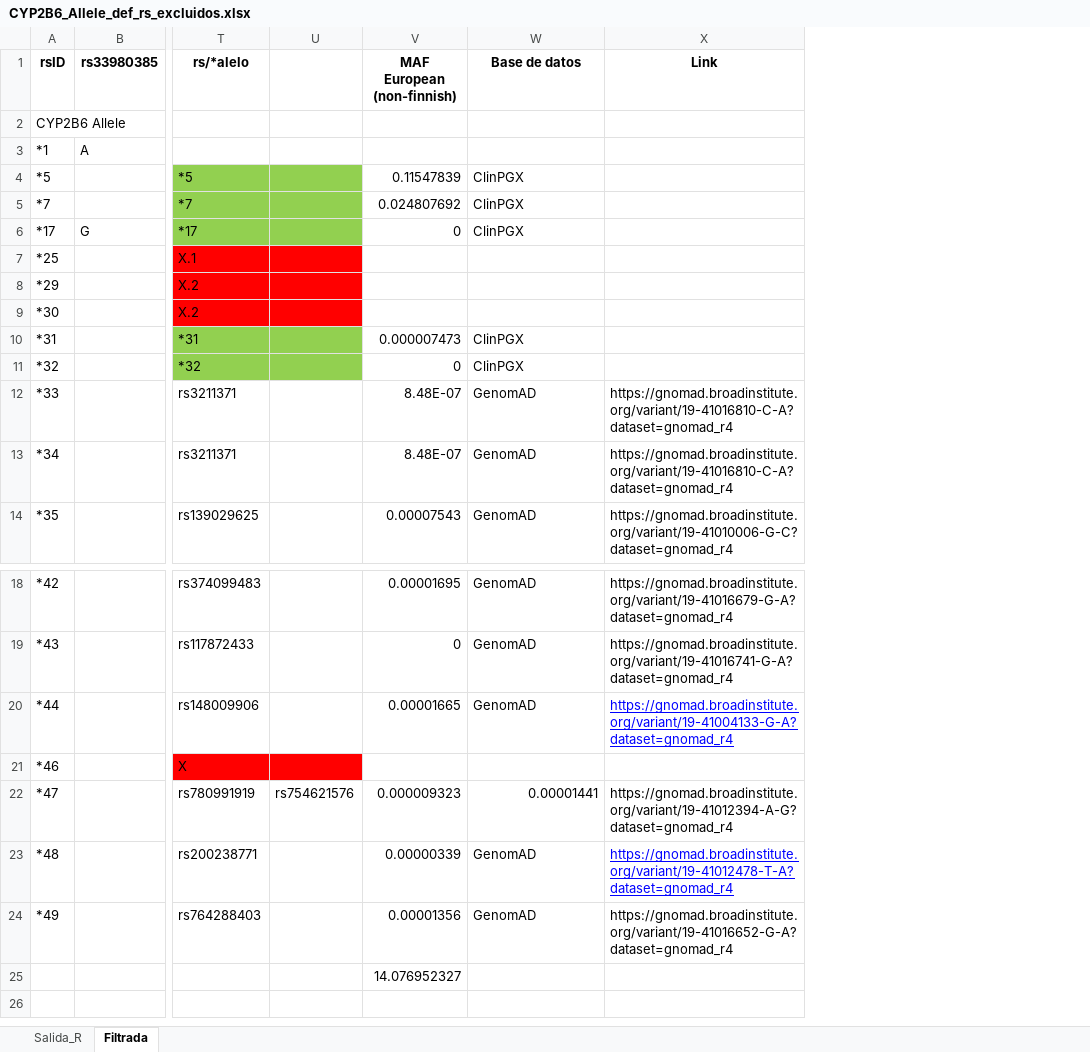
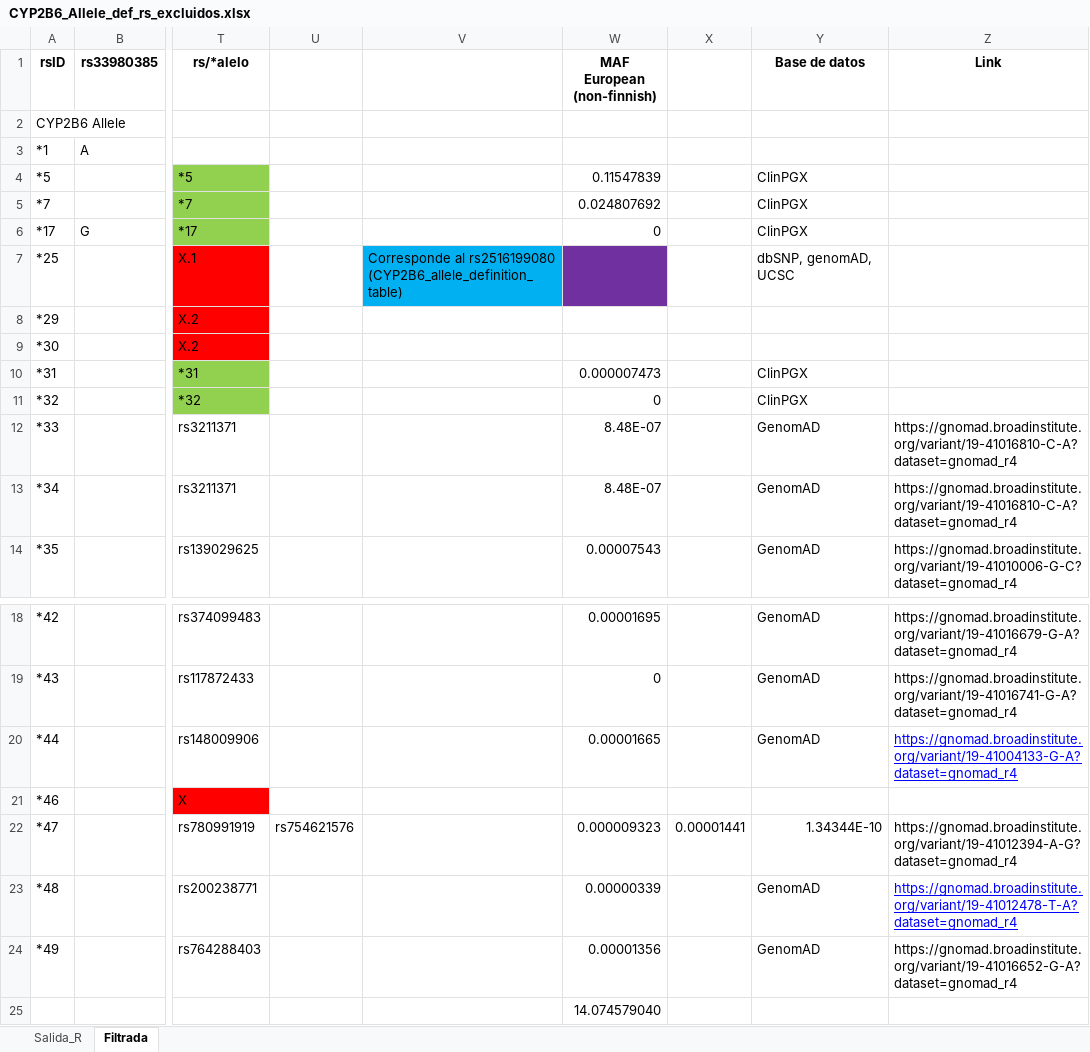
Before and after one commit to dianabar23/TFM_GenoStaR, an Excel workbook: CYP2B6/CYP2B6_Allele_def_rs_excluidos.xlsx, sheet Filtrada, drawn as a sheet; only a part is shown, gaps mark what is left out; values as stored, in another font and other column widths than the file's, no borders; addresses are those after the commit; the diff names each change by its address in the sheet, - before the commit and + after, or states it on an @@ line.

```diff
--- a/CYP2B6/CYP2B6_Allele_def_rs_excluidos.xlsx (sheet Filtrada)
+++ b/CYP2B6/CYP2B6_Allele_def_rs_excluidos.xlsx (sheet Filtrada)
+column V, row 7: Corresponde al rs2516199080 (CYP2B6_allele_definition_table)
+column X, row 22: 0.00001441
-U4:U6 fill: #92D050
+U4:U6 fill: none
-U7:U9 fill: #FF0000
+U7:U9 fill: none
-W7 fill: none
+W7 fill: #7030A0
-Y7 (Base de datos): (empty)
+Y7 (Base de datos): dbSNP, genomAD, UCSC
-U10:U11 fill: #92D050
+U10:U11 fill: none
-U21 fill: #FF0000
+U21 fill: none
-Y22 (Base de datos): 0.00001441
+Y22 (Base de datos): 1.34344E-10
-W25 (MAF European (non-finnish)): 14.076952327
+W25 (MAF European (non-finnish)): 14.074579040
```
Also changed, not shown: CNVs/CNV_gene_overlap_database_nuevo.xlsx, CYP1A2/CYP1A2_Allele_def_rs_excluidos.xlsx, 17 other files.
